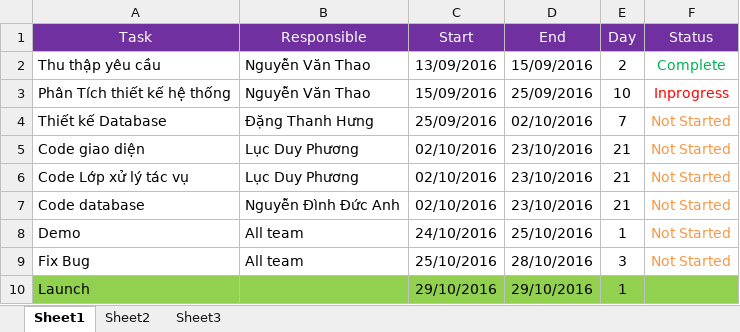
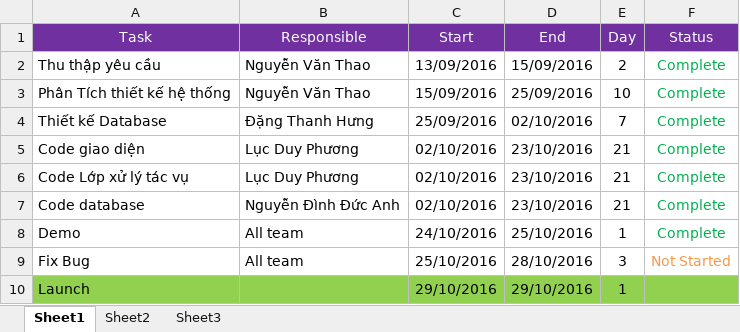
Before and after one commit to thanhhung100196/Phat-Trien-Ung-Dung, an Excel workbook: Project Plan.xlsx, sheet Sheet1, drawn as a sheet; values as stored, in another font and other column widths than the file's, no borders; the diff names each change by its address in the sheet, - before the commit and + after, or states it on an @@ line.

```diff
--- a/Project Plan.xlsx (sheet Sheet1)
+++ b/Project Plan.xlsx (sheet Sheet1)
-F3 (Status): Inprogress
+F3 (Status): Complete
-F3 text colour: #FF0000
+F3 text colour: #00B050
-F4:F8 (Status): Not Started
+F4:F8 (Status): Complete
-F4:F8 text colour: #F79646
+F4:F8 text colour: #00B050
```
Also changed, not shown: 20 other files.
